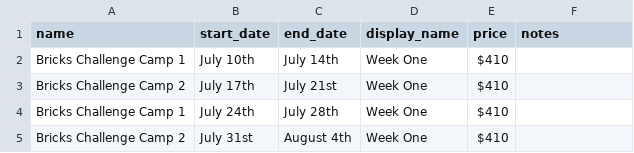
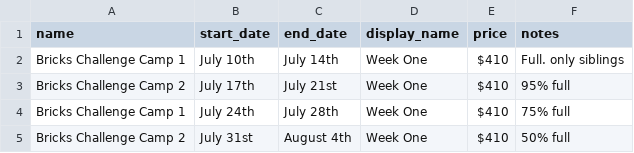
Before and after one commit to Team3128/camp, a CSV file: _data/weeks-elementary.csv, drawn as a sheet.

Commit message:
Create weeks-elementary.csv

```diff
--- a/_data/weeks-elementary.csv
+++ b/_data/weeks-elementary.csv
@@ -1,5 +1,5 @@
 name,start_date,end_date,display_name,price,notes
-Bricks Challenge Camp 1,July 10th,July 14th,Week One,$410,
-Bricks Challenge Camp 2,July 17th,July 21st,Week One,$410,
-Bricks Challenge Camp 1,July 24th,July 28th,Week One,$410,
-Bricks Challenge Camp 2,July 31st,August 4th,Week One,$410,
+Bricks Challenge Camp 1,July 10th,July 14th,Week One,$410,Full. only siblings
+Bricks Challenge Camp 2,July 17th,July 21st,Week One,$410,95% full
+Bricks Challenge Camp 1,July 24th,July 28th,Week One,$410,75% full
+Bricks Challenge Camp 2,July 31st,August 4th,Week One,$410,50% full
```
